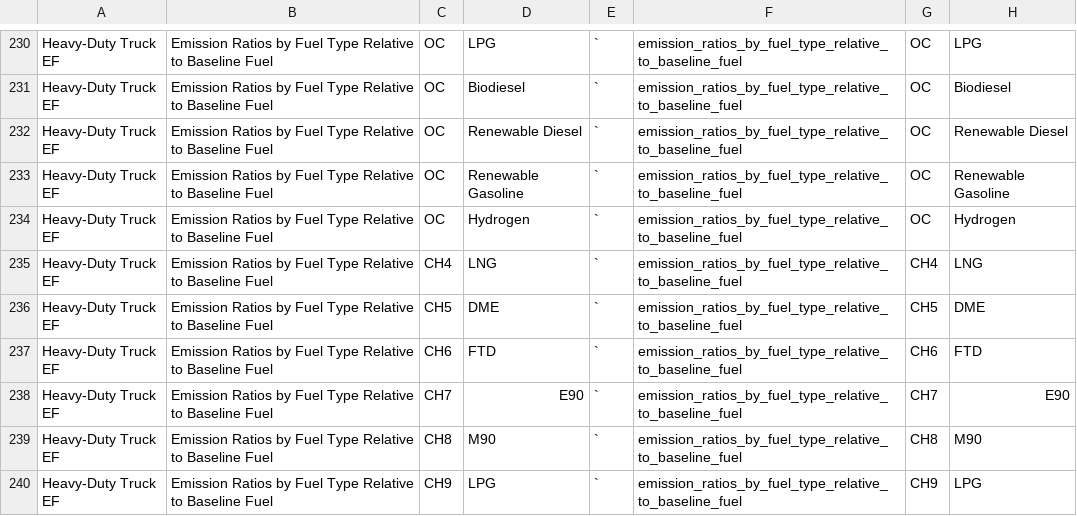
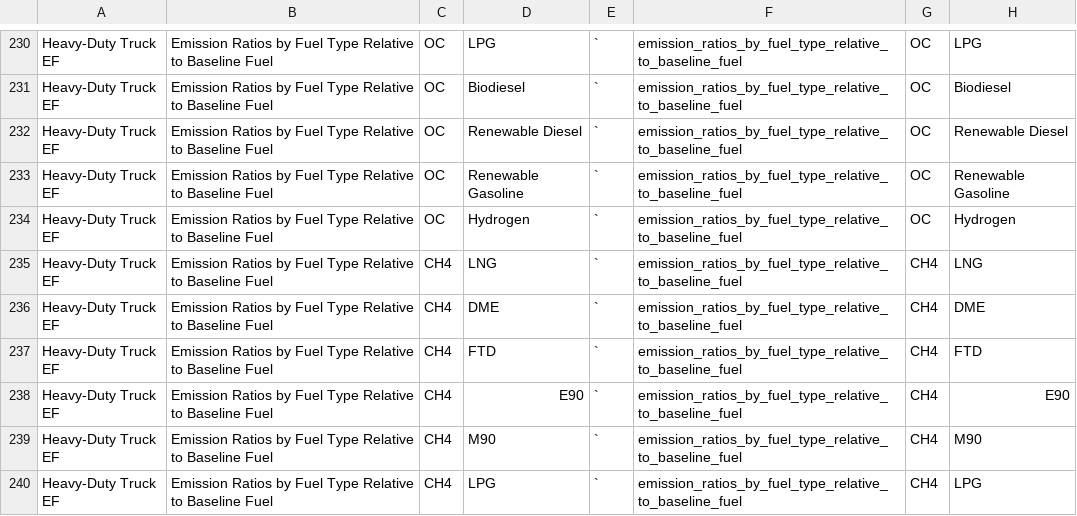
Before and after one commit to RMI/OPEM, a CSV file: src/opem/input/input_lookup/input_lookup.csv, drawn as a sheet; only a part is shown, gaps mark what is left out; the diff covers the shown part only.

```diff
--- a/src/opem/input/input_lookup/input_lookup.csv
+++ b/src/opem/input/input_lookup/input_lookup.csv
@@ -235,6 +235,6 @@ Heavy-Duty Truck EF,Emission Ratios by Fuel Type Relative to Baseline Fuel,OC,Hy
 Heavy-Duty Truck EF,Emission Ratios by Fuel Type Relative to Baseline Fuel,CH4,LNG,`,emission_ratios_by_fuel_type_relative_to_baseline_fuel,CH4,LNG
-Heavy-Duty Truck EF,Emission Ratios by Fuel Type Relative to Baseline Fuel,CH5,DME,`,emission_ratios_by_fuel_type_relative_to_baseline_fuel,CH5,DME
-Heavy-Duty Truck EF,Emission Ratios by Fuel Type Relative to Baseline Fuel,CH6,FTD,`,emission_ratios_by_fuel_type_relative_to_baseline_fuel,CH6,FTD
-Heavy-Duty Truck EF,Emission Ratios by Fuel Type Relative to Baseline Fuel,CH7,E90,`,emission_ratios_by_fuel_type_relative_to_baseline_fuel,CH7,E90
-Heavy-Duty Truck EF,Emission Ratios by Fuel Type Relative to Baseline Fuel,CH8,M90,`,emission_ratios_by_fuel_type_relative_to_baseline_fuel,CH8,M90
-Heavy-Duty Truck EF,Emission Ratios by Fuel Type Relative to Baseline Fuel,CH9,LPG,`,emission_ratios_by_fuel_type_relative_to_baseline_fuel,CH9,LPG
+Heavy-Duty Truck EF,Emission Ratios by Fuel Type Relative to Baseline Fuel,CH4,DME,`,emission_ratios_by_fuel_type_relative_to_baseline_fuel,CH4,DME
+Heavy-Duty Truck EF,Emission Ratios by Fuel Type Relative to Baseline Fuel,CH4,FTD,`,emission_ratios_by_fuel_type_relative_to_baseline_fuel,CH4,FTD
+Heavy-Duty Truck EF,Emission Ratios by Fuel Type Relative to Baseline Fuel,CH4,E90,`,emission_ratios_by_fuel_type_relative_to_baseline_fuel,CH4,E90
+Heavy-Duty Truck EF,Emission Ratios by Fuel Type Relative to Baseline Fuel,CH4,M90,`,emission_ratios_by_fuel_type_relative_to_baseline_fuel,CH4,M90
+Heavy-Duty Truck EF,Emission Ratios by Fuel Type Relative to Baseline Fuel,CH4,LPG,`,emission_ratios_by_fuel_type_relative_to_baseline_fuel,CH4,LPG
```
Also changed, not shown: 54 edited cells elsewhere in this file, 2 other files.
